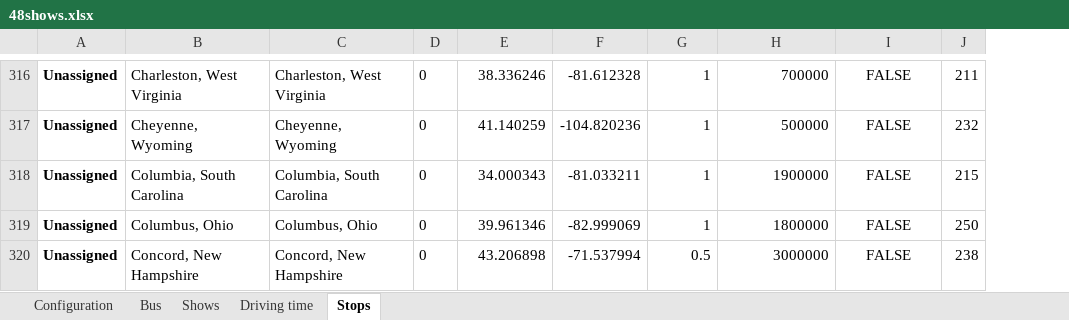
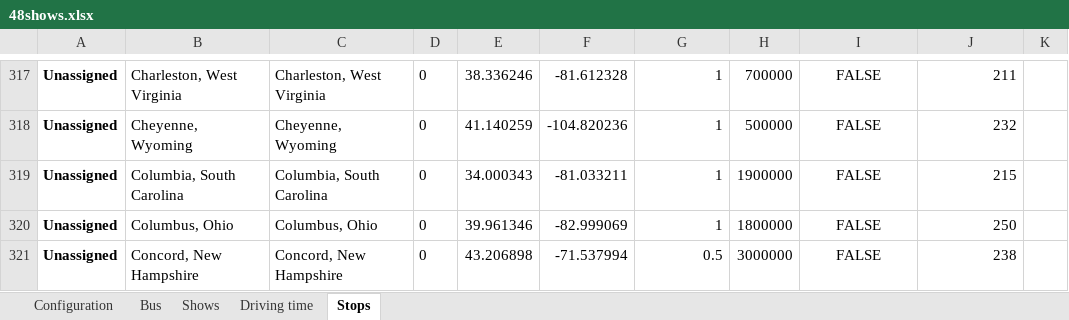
Before and after one commit to kbowers-ibm/drools, an Excel workbook: optaplanner-examples/data/rocktour/unsolved/48shows.xlsx, sheet Stops, drawn as a sheet; only a part is shown, gaps mark what is left out; values as stored, in another font and other column widths than the file's, no borders; charts and pictures not drawn; addresses are those after the commit; the diff covers the shown part only; the diff names each change by its address in the sheet, - before the commit and + after, or states it on an @@ line.

```diff
--- a/optaplanner-examples/data/rocktour/unsolved/48shows.xlsx (sheet Stops)
+++ b/optaplanner-examples/data/rocktour/unsolved/48shows.xlsx (sheet Stops)
+column E, rows 317-321: 38.336246 | 41.140259 | 34.000343 | 39.961346 | 43.206898
-F317: 38.336246
+F317: -81.612328
-G317: -81.612328
+G317: 1
-H317: 1
+H317: 700000
-I317:I321 alignment: right
+I317:I321 alignment: center
-I317: 700000
+I317: FALSE
-J317:J321 alignment: center
+J317:J321 alignment: right
-J317: FALSE
+J317: 211
-K317: 211
+K317: (empty)
-F318: 41.140259
+F318: -104.820236
-G318: -104.820236
+G318: 1
-H318: 1
+H318: 500000
-I318: 500000
+I318: FALSE
-J318: FALSE
+J318: 232
-K318: 232
+K318: (empty)
-F319: 34.000343
+F319: -81.033211
-G319: -81.033211
+G319: 1
-H319: 1
+H319: 1900000
-I319: 1900000
+I319: FALSE
-J319: FALSE
+J319: 215
-K319: 215
+K319: (empty)
-F320: 39.961346
+F320: -82.999069
-G320: -82.999069
+G320: 1
-H320: 1
+H320: 1800000
-I320: 1800000
+I320: FALSE
-J320: FALSE
+J320: 250
-K320: 250
+K320: (empty)
-F321: 43.206898
+F321: -71.537994
-G321: -71.537994
+G321: 0.5
-H321: 0.5
+H321: 3000000
-I321: 3000000
+I321: FALSE
-J321: FALSE
+J321: 238
-K321: 238
+K321: (empty)
```
Also changed, not shown: 2 added rows, 252 edited cells and cell formats elsewhere in this sheet, sheet Configuration, 2 other files.
